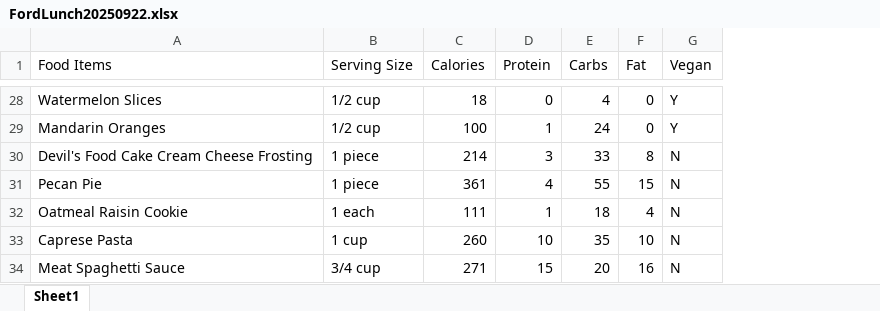
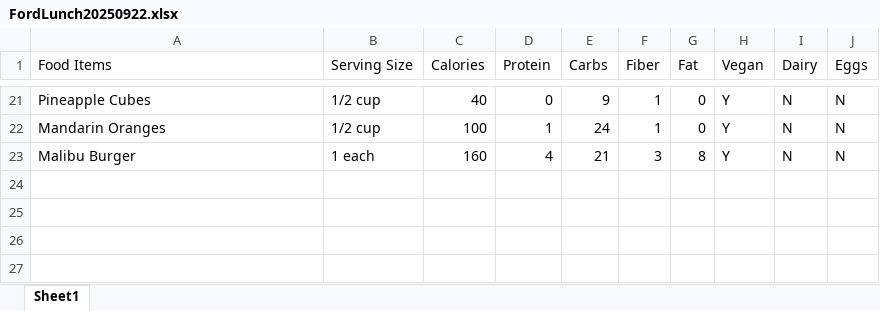
Before and after one commit to catloaf567/boilergains, an Excel workbook: FordLunch20250922.xlsx, sheet Sheet1, drawn as a sheet; only a part is shown, gaps mark what is left out; values as stored, in another font and other column widths than the file's, no borders; removed rows and columns are numbered as before the commit, all else as after; the diff covers the shown part only; the diff names each change by its address in the sheet, - before the commit and + after, or states it on an @@ line.

```diff
--- a/FordLunch20250922.xlsx (sheet Sheet1)
+++ b/FordLunch20250922.xlsx (sheet Sheet1)
+column F (Fiber), rows 21-22: 1 | 1
+column I (Dairy), rows 21-22: N | N
+column J (Eggs), rows 21-22: N | N
-A21 (Food Items): Watermelon Slices
+A21 (Food Items): Pineapple Cubes
-C21 (Calories): 18
+C21 (Calories): 40
-E21 (Carbs): 4
+E21 (Carbs): 9
-row 30: Devil's Food Cake Cream Cheese Frosting | 1 piece | 214 | 3 | 33 | 8 | N
-row 31: Pecan Pie | 1 piece | 361 | 4 | 55 | 15 | N
-row 32: Oatmeal Raisin Cookie | 1 each | 111 | 1 | 18 | 4 | N
-row 33: Caprese Pasta | 1 cup | 260 | 10 | 35 | 10 | N
-row 34: Meat Spaghetti Sauce | 3/4 cup | 271 | 15 | 20 | 16 | N
+row 23: Malibu Burger | 1 each | 160 | 4 | 21 | 3 | 8 | Y | N | N
```
Also changed, not shown: 16 added rows, 23 removed rows and 1 moved row elsewhere in this sheet, 1 other file.
